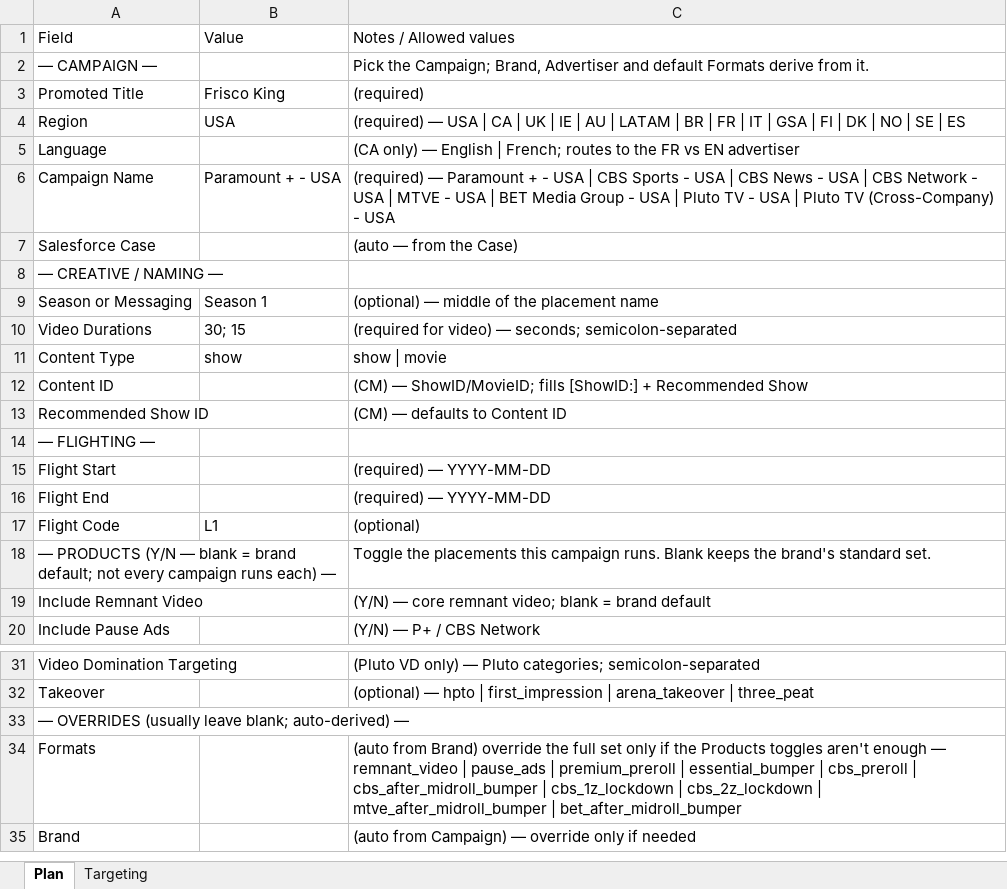
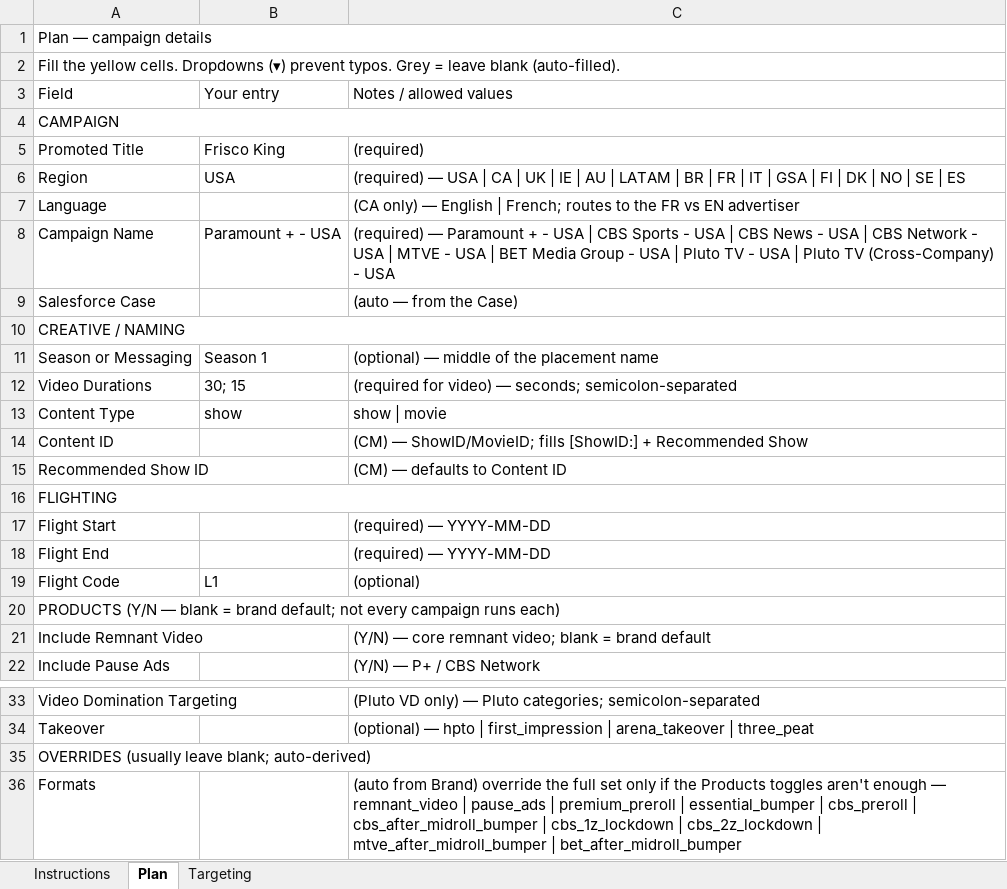
Before and after one commit to katekling-stack/Promo-Operations, an Excel workbook: templates/campaign-plan/Campaign-Plan-Template.xlsx, sheet Plan, drawn as a sheet; only a part is shown, gaps mark what is left out; the shorter side is filled out with more unchanged rows; values as stored, in another font and other column widths than the file's, no cell formats; removed rows and columns are numbered as before the commit, all else as after; the diff names each change by its address in the sheet, - before the commit and + after, or states it on an @@ line.

```diff
--- a/templates/campaign-plan/Campaign-Plan-Template.xlsx (sheet Plan)
+++ b/templates/campaign-plan/Campaign-Plan-Template.xlsx (sheet Plan)
+sheet tab: Instructions
+row 1: Plan — campaign details
+row 2: Fill the yellow cells. Dropdowns (▾) prevent typos. Grey = leave blank (auto-filled).
-B3: Value
+B3: Your entry
-C3: Notes / Allowed values
+C3: Notes / allowed values
-row 2: — CAMPAIGN — |  | Pick the Campaign; Brand, Advertiser and default Formats derive from it.
+row 4: CAMPAIGN
-A10 (Field): — CREATIVE / NAMING —
+A10 (Field): CREATIVE / NAMING
+A10:C10 merged
-A16 (Field): — FLIGHTING —
+A16 (Field): FLIGHTING
+A16:C16 merged
-row 18: — PRODUCTS (Y/N — blank = brand default; not every campaign runs each) — |  | Toggle the placements this campaign runs. Blank keeps the brand's standard set.
+row 20: PRODUCTS (Y/N — blank = brand default; not every campaign runs each)
-A35 (Field): — OVERRIDES (usually leave blank; auto-derived) —
+A35 (Field): OVERRIDES (usually leave blank; auto-derived)
+A35:C35 merged
```
Also changed, not shown: sheet Targeting, cell formats, 2 other files.
